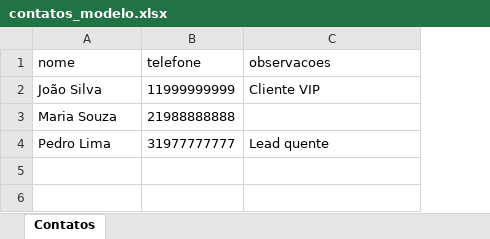
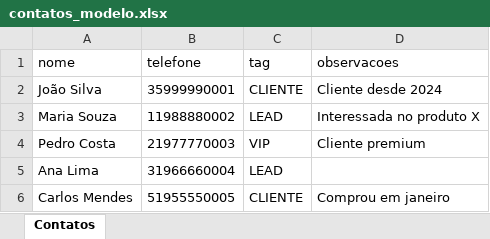
Before and after one commit to clicasenderzap-wq/claudezap, an Excel workbook: frontend/public/contatos_modelo.xlsx, sheet Contatos, drawn as a sheet; values as stored, in another font and other column widths than the file's, no borders; removed rows and columns are numbered as before the commit, all else as after; the diff names each change by its address in the sheet, - before the commit and + after, or states it on an @@ line.

```diff
--- a/frontend/public/contatos_modelo.xlsx (sheet Contatos)
+++ b/frontend/public/contatos_modelo.xlsx (sheet Contatos)
+column C (tag), rows 2-3: CLIENTE | LEAD
-B2 (telefone): 11999999999
+B2 (telefone): 35999990001
-D2 (observacoes): Cliente VIP
+D2 (observacoes): Cliente desde 2024
-B3 (telefone): 21988888888
+B3 (telefone): 11988880002
-D3 (observacoes): (empty)
+D3 (observacoes): Interessada no produto X
-row 4: Pedro Lima | 31977777777 | Lead quente
+row 4: Pedro Costa | 21977770003 | VIP | Cliente premium
+row 5: Ana Lima | 31966660004 | LEAD
+row 6: Carlos Mendes | 51955550005 | CLIENTE | Comprou em janeiro
```
Also changed, not shown: 1 other file.
